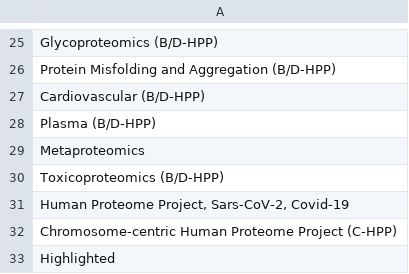
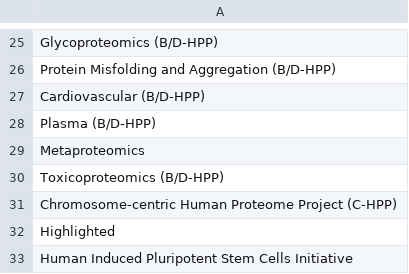
Before and after one commit to PRIDE-Archive/pride-ontology, a CSV file: pride-annotations/project-tags.csv, drawn as a sheet; only a part is shown, gaps mark what is left out; the shorter side is filled out with more unchanged rows; the diff names each change by its address in the sheet, - before the commit and + after, or states it on an @@ line.

Commit message:
removed incorrect tag

```diff
--- a/pride-annotations/project-tags.csv
+++ b/pride-annotations/project-tags.csv
-row 31: Human Proteome Project, Sars-CoV-2, Covid-19
```
